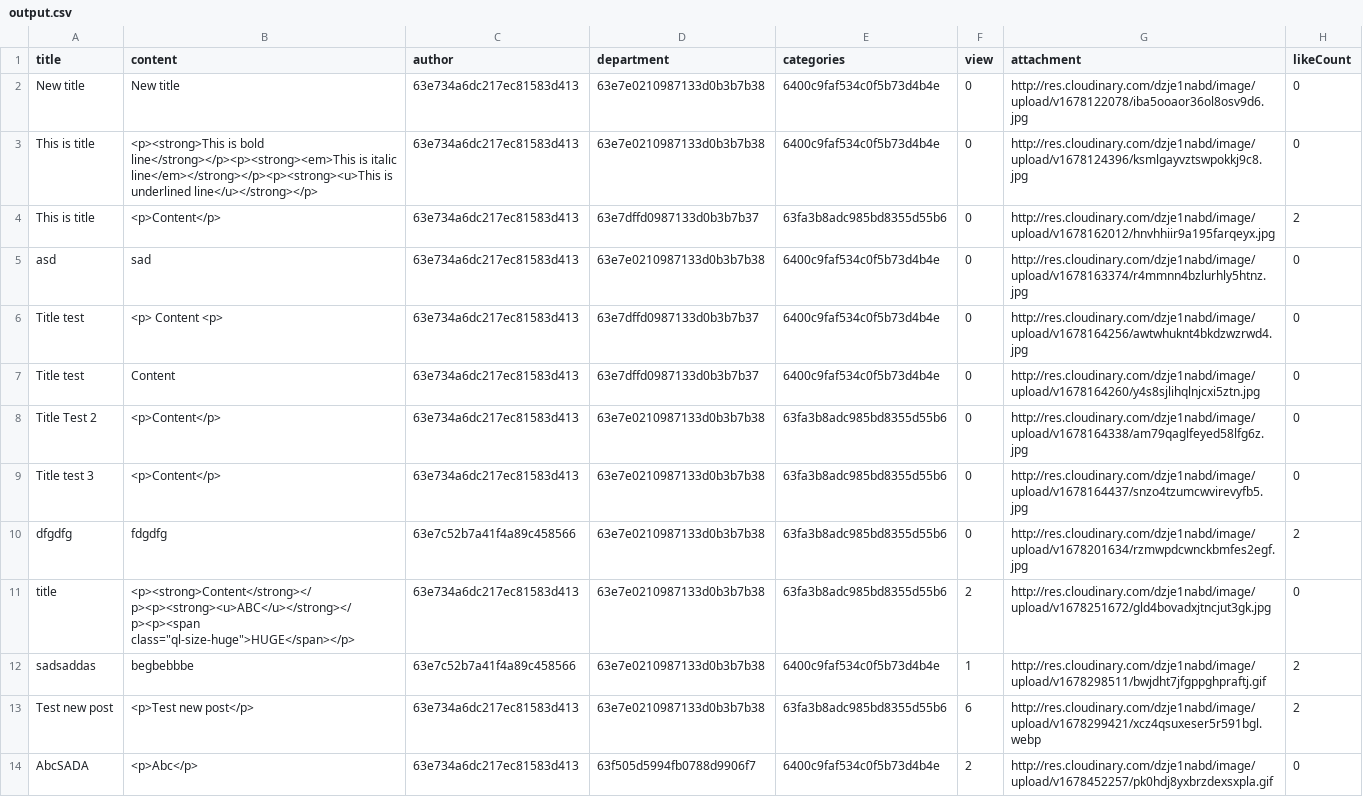
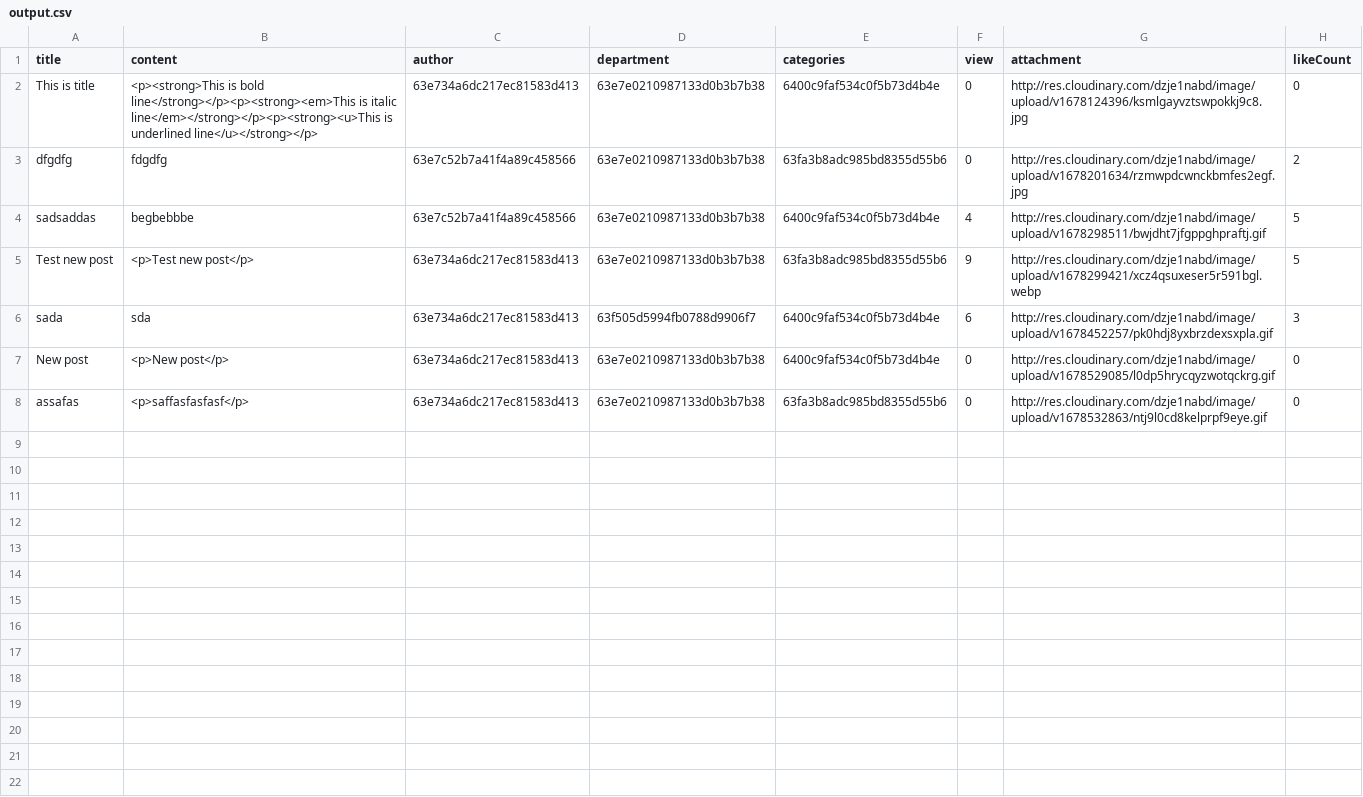
Before and after one commit to thaihychan2002/1640-project, a CSV file: Server/output.csv, drawn as a sheet.

```diff
--- a/Server/output.csv
+++ b/Server/output.csv
@@ -1,14 +1,8 @@
 "title","content","author","department","categories","view","attachment","likeCount"
-"New title","New title","63e734a6dc217ec81583d413","63e7e0210987133d0b3b7b38","6400c9faf534c0f5b73d4b4e",0,"http://res.cloudinary.com/dzje1nabd/image/upload/v1678122078/iba5ooaor36ol8osv9d6.jpg",0
 "This is title","<p><strong>This is bold line</strong></p><p><strong><em>This is italic line</em></strong></p><p><strong><u>This is underlined line</u></strong></p>","63e734a6dc217ec81583d413","63e7e0210987133d0b3b7b38","6400c9faf534c0f5b73d4b4e",0,"http://res.cloudinary.com/dzje1nabd/image/upload/v1678124396/ksmlgayvztswpokkj9c8.jpg",0
-"This is title","<p>Content</p>","63e734a6dc217ec81583d413","63e7dffd0987133d0b3b7b37","63fa3b8adc985bd8355d55b6",0,"http://res.cloudinary.com/dzje1nabd/image/upload/v1678162012/hnvhhiir9a195farqeyx.jpg",2
-"asd","sad","63e734a6dc217ec81583d413","63e7e0210987133d0b3b7b38","6400c9faf534c0f5b73d4b4e",0,"http://res.cloudinary.com/dzje1nabd/image/upload/v1678163374/r4mmnn4bzlurhly5htnz.jpg",0
-"Title test","<p> Content <p>","63e734a6dc217ec81583d413","63e7dffd0987133d0b3b7b37","6400c9faf534c0f5b73d4b4e",0,"http://res.cloudinary.com/dzje1nabd/image/upload/v1678164256/awtwhuknt4bkdzwzrwd4.jpg",0
-"Title test","Content ","63e734a6dc217ec81583d413","63e7dffd0987133d0b3b7b37","6400c9faf534c0f5b73d4b4e",0,"http://res.cloudinary.com/dzje1nabd/image/upload/v1678164260/y4s8sjlihqlnjcxi5ztn.jpg",0
-"Title Test 2","<p>Content</p>","63e734a6dc217ec81583d413","63e7e0210987133d0b3b7b38","63fa3b8adc985bd8355d55b6",0,"http://res.cloudinary.com/dzje1nabd/image/upload/v1678164338/am79qaglfeyed58lfg6z.jpg",0
-"Title test 3","<p>Content</p>","63e734a6dc217ec81583d413","63e7e0210987133d0b3b7b38","63fa3b8adc985bd8355d55b6",0,"http://res.cloudinary.com/dzje1nabd/image/upload/v1678164437/snzo4tzumcwvirevyfb5.jpg",0
 "dfgdfg","fdgdfg","63e7c52b7a41f4a89c458566","63e7e0210987133d0b3b7b38","63fa3b8adc985bd8355d55b6",0,"http://res.cloudinary.com/dzje1nabd/image/upload/v1678201634/rzmwpdcwnckbmfes2egf.jpg",2
-"title","<p><strong>Content</strong></p><p><strong><u>ABC</u></strong></p><p><span class=""ql-size-huge"">HUGE</span></p>","63e734a6dc217ec81583d413","63e7e0210987133d0b3b7b38","63fa3b8adc985bd8355d55b6",2,"http://res.cloudinary.com/dzje1nabd/image/upload/v1678251672/gld4bovadxjtncjut3gk.jpg",0
-"sadsaddas","begbebbbe","63e7c52b7a41f4a89c458566","63e7e0210987133d0b3b7b38","6400c9faf534c0f5b73d4b4e",1,"http://res.cloudinary.com/dzje1nabd/image/upload/v1678298511/bwjdht7jfgppghpraftj.gif",2
-"Test new post","<p>Test new post</p>","63e734a6dc217ec81583d413","63e7e0210987133d0b3b7b38","63fa3b8adc985bd8355d55b6",6,"http://res.cloudinary.com/dzje1nabd/image/upload/v1678299421/xcz4qsuxeser5r591bgl.webp",2
-"AbcSADA","<p>Abc</p>","63e734a6dc217ec81583d413","63f505d5994fb0788d9906f7","6400c9faf534c0f5b73d4b4e",2,"http://res.cloudinary.com/dzje1nabd/image/upload/v1678452257/pk0hdj8yxbrzdexsxpla.gif",0
+"sadsaddas","begbebbbe","63e7c52b7a41f4a89c458566","63e7e0210987133d0b3b7b38","6400c9faf534c0f5b73d4b4e",4,"http://res.cloudinary.com/dzje1nabd/image/upload/v1678298511/bwjdht7jfgppghpraftj.gif",5
+"Test new post","<p>Test new post</p>","63e734a6dc217ec81583d413","63e7e0210987133d0b3b7b38","63fa3b8adc985bd8355d55b6",9,"http://res.cloudinary.com/dzje1nabd/image/upload/v1678299421/xcz4qsuxeser5r591bgl.webp",5
+"sada","sda","63e734a6dc217ec81583d413","63f505d5994fb0788d9906f7","6400c9faf534c0f5b73d4b4e",6,"http://res.cloudinary.com/dzje1nabd/image/upload/v1678452257/pk0hdj8yxbrzdexsxpla.gif",3
+"New post","<p>New post</p>","63e734a6dc217ec81583d413","63e7e0210987133d0b3b7b38","6400c9faf534c0f5b73d4b4e",0,"http://res.cloudinary.com/dzje1nabd/image/upload/v1678529085/l0dp5hrycqyzwotqckrg.gif",0
+"assafas","<p>saffasfasfasf</p>","63e734a6dc217ec81583d413","63e7e0210987133d0b3b7b38","63fa3b8adc985bd8355d55b6",0,"http://res.cloudinary.com/dzje1nabd/image/upload/v1678532863/ntj9l0cd8kelprpf9eye.gif",0
```
Also changed, not shown: 26 other files.
